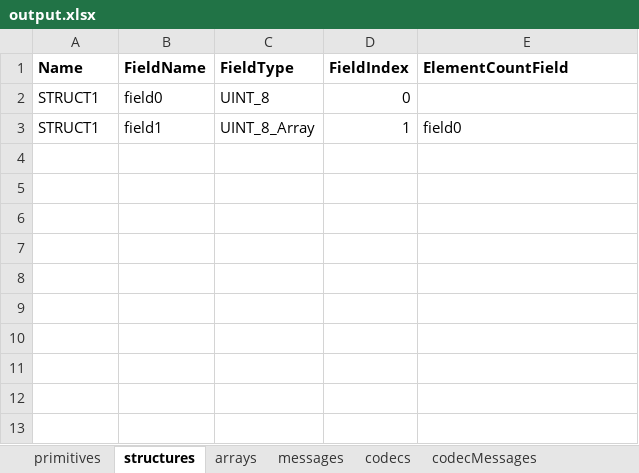
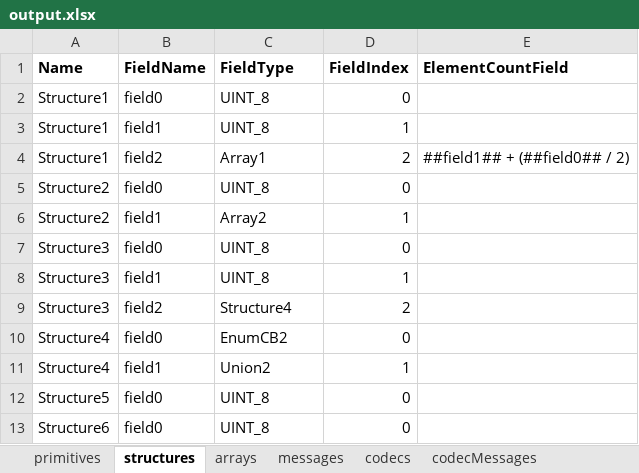
Before and after one commit to hamdiakin/latest-converter, an Excel workbook: output.xlsx, sheet structures, drawn as a sheet; values as stored, in another font and other column widths than the file's, no borders; removed rows and columns are numbered as before the commit, all else as after; the diff names each change by its address in the sheet, - before the commit and + after, or states it on an @@ line.

```diff
--- a/output.xlsx (sheet structures)
+++ b/output.xlsx (sheet structures)
-A2 (Name): STRUCT1
+A2 (Name): Structure1
-row 3: STRUCT1 | field1 | UINT_8_Array | 1 | field0
+row 3: Structure1 | field1 | UINT_8 | 1
+row 4: Structure1 | field2 | Array1 | 2 | ##field1## + (##field0## / 2)
+row 5: Structure2 | field0 | UINT_8 | 0
+row 6: Structure2 | field1 | Array2 | 1
+row 7: Structure3 | field0 | UINT_8 | 0
+row 8: Structure3 | field1 | UINT_8 | 1
+row 9: Structure3 | field2 | Structure4 | 2
+row 10: Structure4 | field0 | EnumCB2 | 0
+row 11: Structure4 | field1 | Union2 | 1
+row 12: Structure5 | field0 | UINT_8 | 0
+row 13: Structure6 | field0 | UINT_8 | 0
```
Also changed, not shown: sheet messages, sheet codecMessages, sheet primitives, sheet codecs, sheet arrays, 13 other files.
